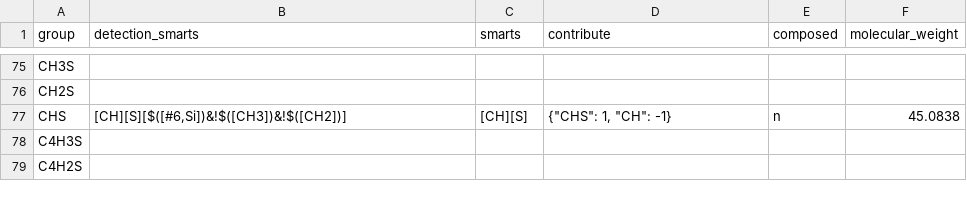
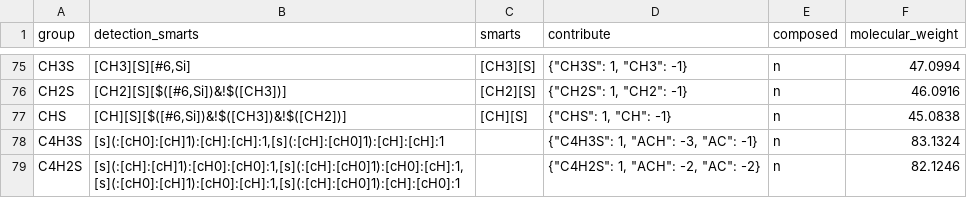
Before and after one commit to ipqa-research/ugropy, a CSV file: ugropy/groupscsv/constantinou_gani/c_g_prymary_subgroups.csv, drawn as a sheet; only a part is shown, gaps mark what is left out; the diff covers the shown part only; the diff names each change by its address in the sheet, - before the commit and + after, or states it on an @@ line.

```diff
--- a/ugropy/groupscsv/constantinou_gani/c_g_prymary_subgroups.csv
+++ b/ugropy/groupscsv/constantinou_gani/c_g_prymary_subgroups.csv
-B75 (detection_smarts): (empty)
+B75 (detection_smarts): [CH3][S][#6,Si]
-C75 (smarts): (empty)
+C75 (smarts): [CH3][S]
-D75 (contribute): (empty)
+D75 (contribute): {"CH3S": 1, "CH3": -1}
-E75:E76 (composed): (empty)
+E75:E76 (composed): n
-F75 (molecular_weight): (empty)
+F75 (molecular_weight): 47.0994
-B76 (detection_smarts): (empty)
+B76 (detection_smarts): [CH2][S][$([#6,Si])&!$([CH3])]
-C76 (smarts): (empty)
+C76 (smarts): [CH2][S]
-D76 (contribute): (empty)
+D76 (contribute): {"CH2S": 1, "CH2": -1}
-F76 (molecular_weight): (empty)
+F76 (molecular_weight): 46.0916
-B78 (detection_smarts): (empty)
+B78 (detection_smarts): [s](:[cH0]:[cH]1):[cH]:[cH]:1,[s](:[cH]:[cH0]1):[cH]:[cH]:1
-D78 (contribute): (empty)
+D78 (contribute): {"C4H3S": 1, "ACH": -3, "AC": -1}
-E78:E79 (composed): (empty)
+E78:E79 (composed): n
-F78 (molecular_weight): (empty)
+F78 (molecular_weight): 83.1324
-B79 (detection_smarts): (empty)
+B79 (detection_smarts): [s](:[cH]:[cH]1):[cH0]:[cH0]:1,[s](:[cH]:[cH0]1):[cH0]:[cH]:1,[s](:[cH0]:[cH]1):[cH0]:[cH]:1,[s](:[cH]:[cH0]1):[cH]:[cH0]:1
-D79 (contribute): (empty)
+D79 (contribute): {"C4H2S": 1, "ACH": -2, "AC": -2}
-F79 (molecular_weight): (empty)
+F79 (molecular_weight): 82.1246
```
Also changed, not shown: 40 edited cells elsewhere in this file, 4 other files.
